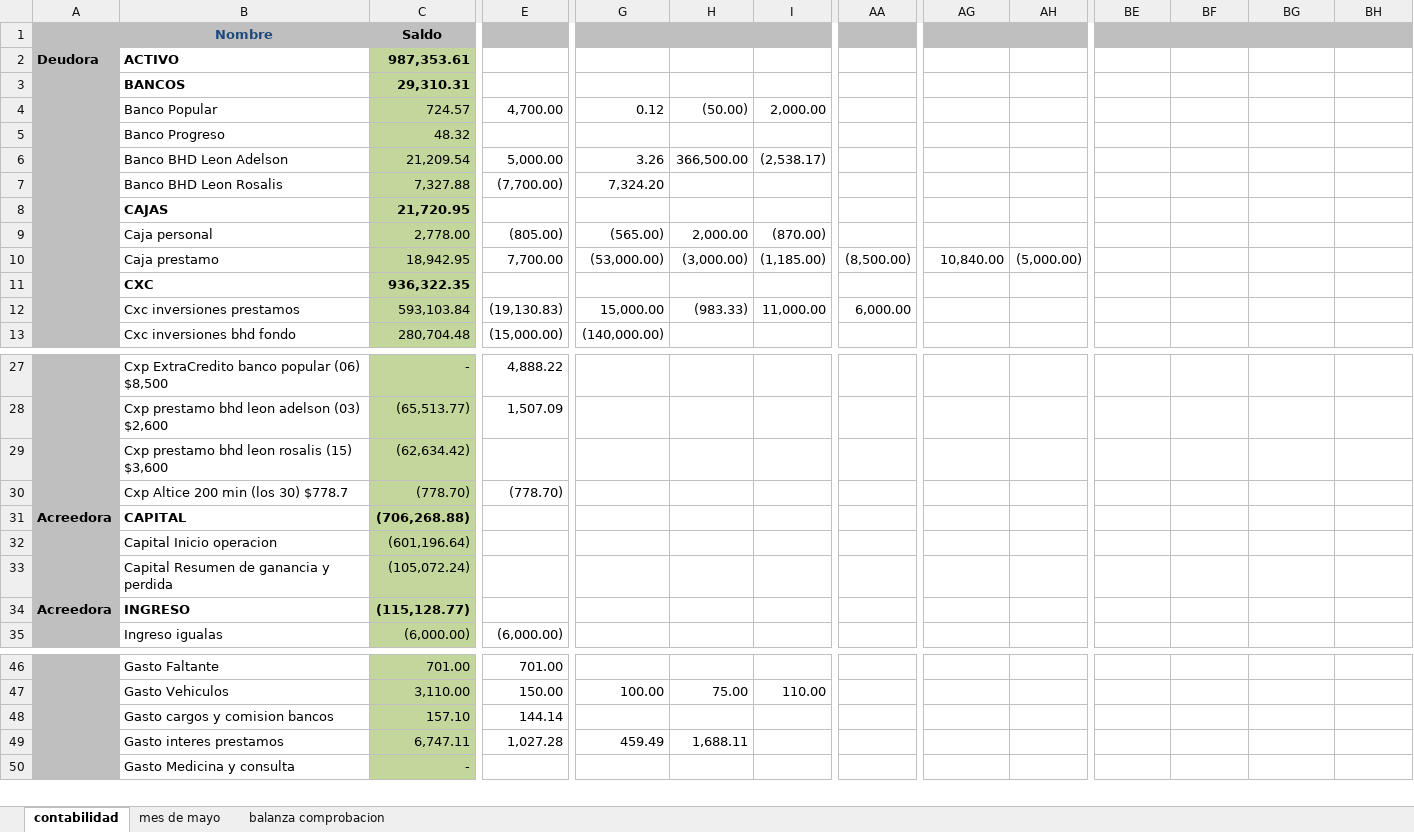
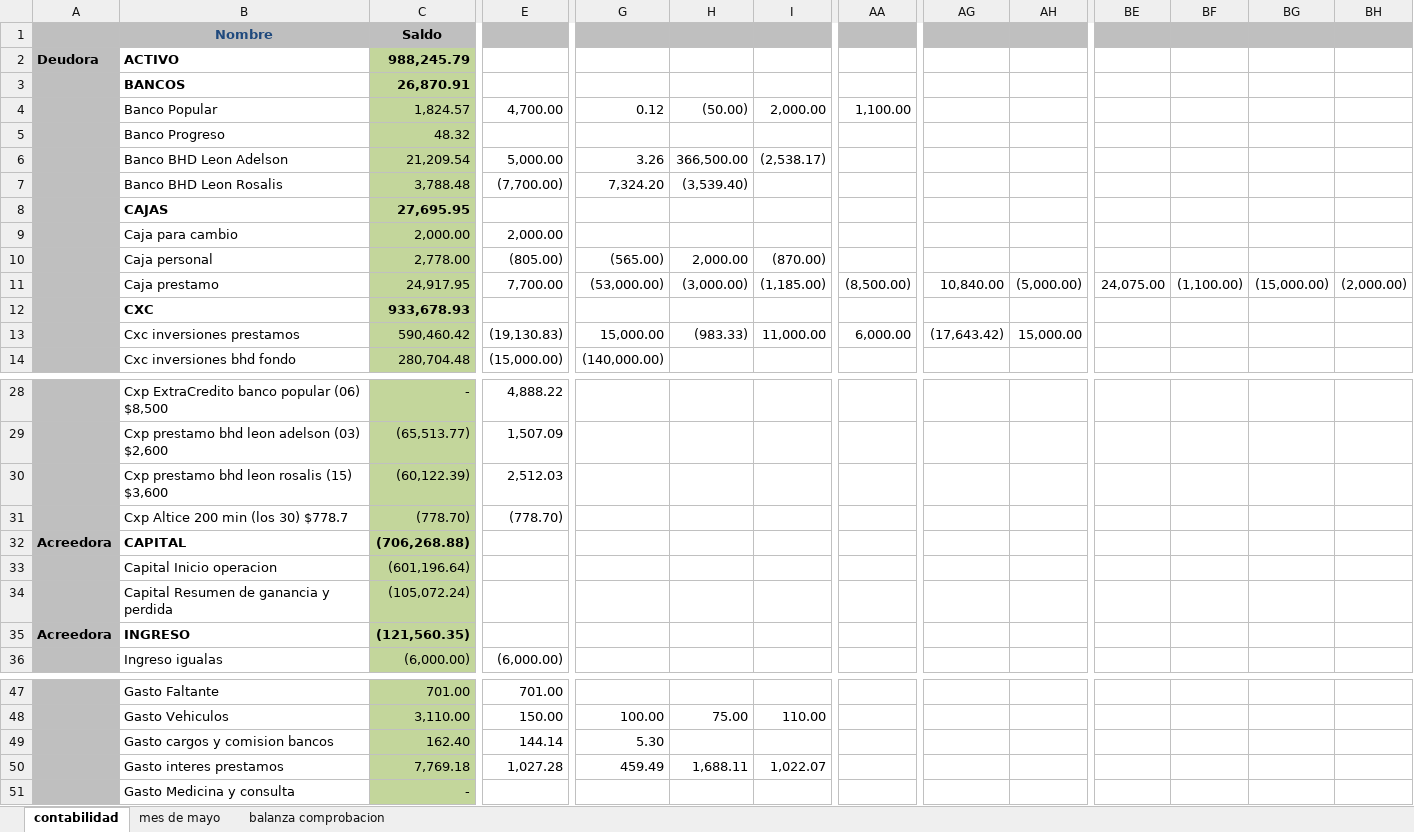
Before and after one commit to Adelson-org/utilitario, an Excel workbook: Contabilidad/contabilidad.xlsx, sheet contabilidad, drawn as a sheet; only a part is shown, gaps mark what is left out; values as stored, in another font and other column widths than the file's, no borders; addresses are those after the commit; rows hold the shown columns only; the diff covers the shown part only; the diff names each change by its address in the sheet, - before the commit and + after, or states it on an @@ line.

```diff
--- a/Contabilidad/contabilidad.xlsx (sheet contabilidad)
+++ b/Contabilidad/contabilidad.xlsx (sheet contabilidad)
-C2: 987,353.61
+C2: 988,245.79
-C3: 29,310.31
+C3: 26,870.91
-C4: 724.57
+C4: 1,824.57
-AA4: (empty)
+AA4: 1,100.00
-C7: 7,327.88
+C7: 3,788.48
-H7: (empty)
+H7: (3,539.40)
-C8: 21,720.95
+C8: 27,695.95
+row 9:  | Caja para cambio | 2,000.00 | 2,000.00
-C11: 18,942.95
+C11: 24,917.95
-BE11: (empty)
+BE11: 24,075.00
-BF11: (empty)
+BF11: (1,100.00)
-BG11: (empty)
+BG11: (15,000.00)
-BH11: (empty)
+BH11: (2,000.00)
-C12: 936,322.35
+C12: 933,678.93
-C13: 593,103.84
+C13: 590,460.42
-AG13: (empty)
+AG13: (17,643.42)
-AH13: (empty)
+AH13: 15,000.00
-C30: (62,634.42)
+C30: (60,122.39)
-E30: (empty)
+E30: 2,512.03
-C35: (115,128.77)
+C35: (121,560.35)
-C49: 157.10
+C49: 162.40
-G49: (empty)
+G49: 5.30
-C50: 6,747.11
+C50: 7,769.18
-I50: (empty)
+I50: 1,022.07
```
Also changed, not shown: 5 edited cells elsewhere in this sheet, sheet balanza comprobacion, formulas that keep their value, perdida.xlsx, 1 other file.
